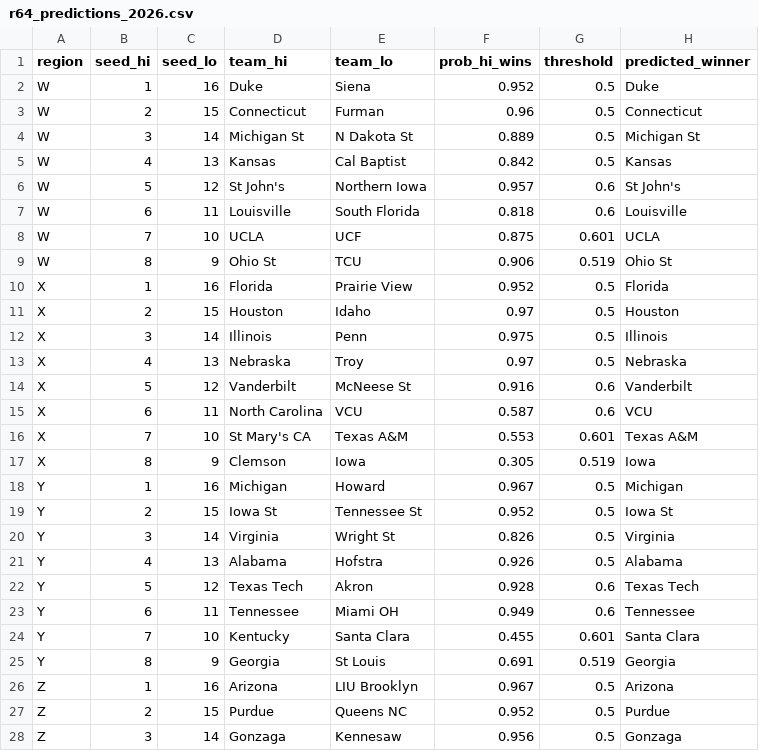
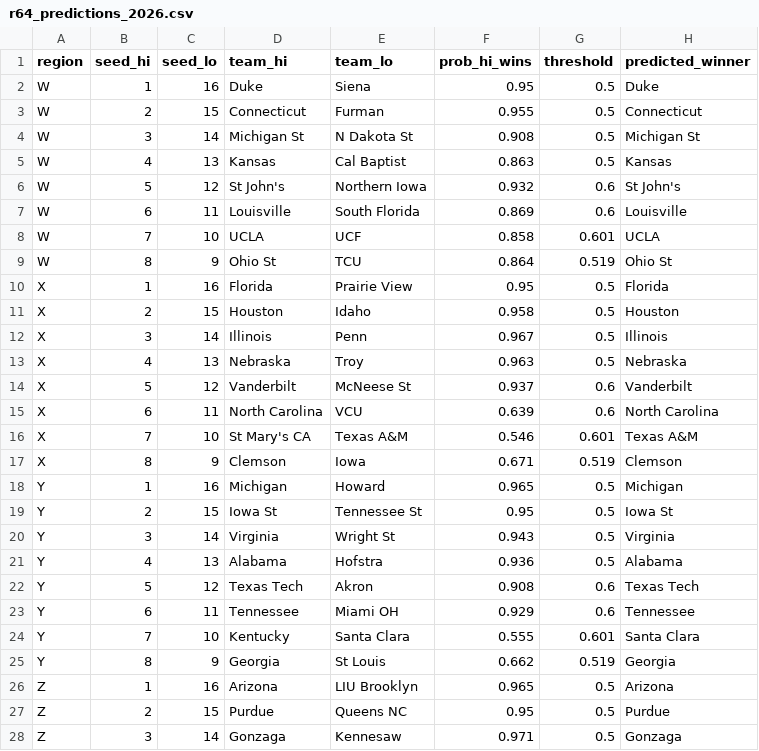
Before and after one commit to saltynarwhal/march-madness-2026, a CSV file: data/r64_predictions_2026.csv, drawn as a sheet; only a part is shown; the diff covers the shown part only.

```diff
--- a/data/r64_predictions_2026.csv
+++ b/data/r64_predictions_2026.csv
@@ -1,28 +1,28 @@
 region,seed_hi,seed_lo,team_hi,team_lo,prob_hi_wins,threshold,predicted_winner
-W,1,16,Duke,Siena,0.952,0.5,Duke
-W,2,15,Connecticut,Furman,0.96,0.5,Connecticut
-W,3,14,Michigan St,N Dakota St,0.889,0.5,Michigan St
-W,4,13,Kansas,Cal Baptist,0.842,0.5,Kansas
-W,5,12,St John's,Northern Iowa,0.957,0.6,St John's
-W,6,11,Louisville,South Florida,0.818,0.6,Louisville
-W,7,10,UCLA,UCF,0.875,0.601,UCLA
-W,8,9,Ohio St,TCU,0.906,0.519,Ohio St
-X,1,16,Florida,Prairie View,0.952,0.5,Florida
-X,2,15,Houston,Idaho,0.97,0.5,Houston
-X,3,14,Illinois,Penn,0.975,0.5,Illinois
-X,4,13,Nebraska,Troy,0.97,0.5,Nebraska
-X,5,12,Vanderbilt,McNeese St,0.916,0.6,Vanderbilt
-X,6,11,North Carolina,VCU,0.587,0.6,VCU
-X,7,10,St Mary's CA,Texas A&M,0.553,0.601,Texas A&M
-X,8,9,Clemson,Iowa,0.305,0.519,Iowa
-Y,1,16,Michigan,Howard,0.967,0.5,Michigan
-Y,2,15,Iowa St,Tennessee St,0.952,0.5,Iowa St
-Y,3,14,Virginia,Wright St,0.826,0.5,Virginia
-Y,4,13,Alabama,Hofstra,0.926,0.5,Alabama
-Y,5,12,Texas Tech,Akron,0.928,0.6,Texas Tech
-Y,6,11,Tennessee,Miami OH,0.949,0.6,Tennessee
-Y,7,10,Kentucky,Santa Clara,0.455,0.601,Santa Clara
-Y,8,9,Georgia,St Louis,0.691,0.519,Georgia
-Z,1,16,Arizona,LIU Brooklyn,0.967,0.5,Arizona
-Z,2,15,Purdue,Queens NC,0.952,0.5,Purdue
-Z,3,14,Gonzaga,Kennesaw,0.956,0.5,Gonzaga
+W,1,16,Duke,Siena,0.95,0.5,Duke
+W,2,15,Connecticut,Furman,0.955,0.5,Connecticut
+W,3,14,Michigan St,N Dakota St,0.908,0.5,Michigan St
+W,4,13,Kansas,Cal Baptist,0.863,0.5,Kansas
+W,5,12,St John's,Northern Iowa,0.932,0.6,St John's
+W,6,11,Louisville,South Florida,0.869,0.6,Louisville
+W,7,10,UCLA,UCF,0.858,0.601,UCLA
+W,8,9,Ohio St,TCU,0.864,0.519,Ohio St
+X,1,16,Florida,Prairie View,0.95,0.5,Florida
+X,2,15,Houston,Idaho,0.958,0.5,Houston
+X,3,14,Illinois,Penn,0.967,0.5,Illinois
+X,4,13,Nebraska,Troy,0.963,0.5,Nebraska
+X,5,12,Vanderbilt,McNeese St,0.937,0.6,Vanderbilt
+X,6,11,North Carolina,VCU,0.639,0.6,North Carolina
+X,7,10,St Mary's CA,Texas A&M,0.546,0.601,Texas A&M
+X,8,9,Clemson,Iowa,0.671,0.519,Clemson
+Y,1,16,Michigan,Howard,0.965,0.5,Michigan
+Y,2,15,Iowa St,Tennessee St,0.95,0.5,Iowa St
+Y,3,14,Virginia,Wright St,0.943,0.5,Virginia
+Y,4,13,Alabama,Hofstra,0.936,0.5,Alabama
+Y,5,12,Texas Tech,Akron,0.908,0.6,Texas Tech
+Y,6,11,Tennessee,Miami OH,0.929,0.6,Tennessee
+Y,7,10,Kentucky,Santa Clara,0.555,0.601,Santa Clara
+Y,8,9,Georgia,St Louis,0.662,0.519,Georgia
+Z,1,16,Arizona,LIU Brooklyn,0.965,0.5,Arizona
+Z,2,15,Purdue,Queens NC,0.95,0.5,Purdue
+Z,3,14,Gonzaga,Kennesaw,0.971,0.5,Gonzaga
```
Also changed, not shown: 5 edited cells elsewhere in this file, data/cache/bracket_scorecard_2026.csv, data/cache/mc_slot_consensus_2026.csv, 16 other files.
